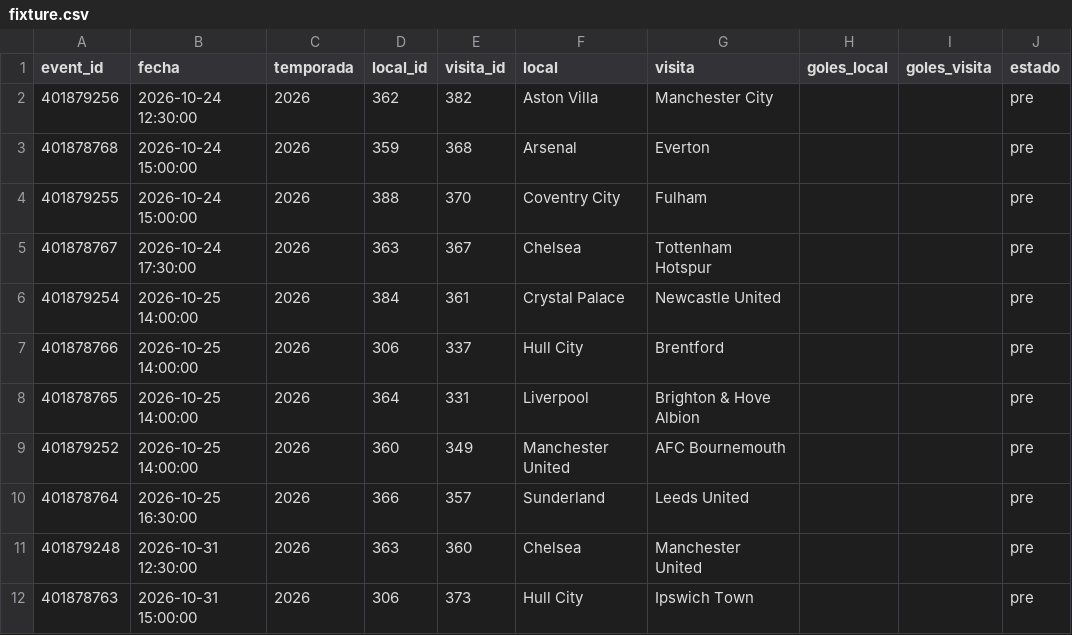
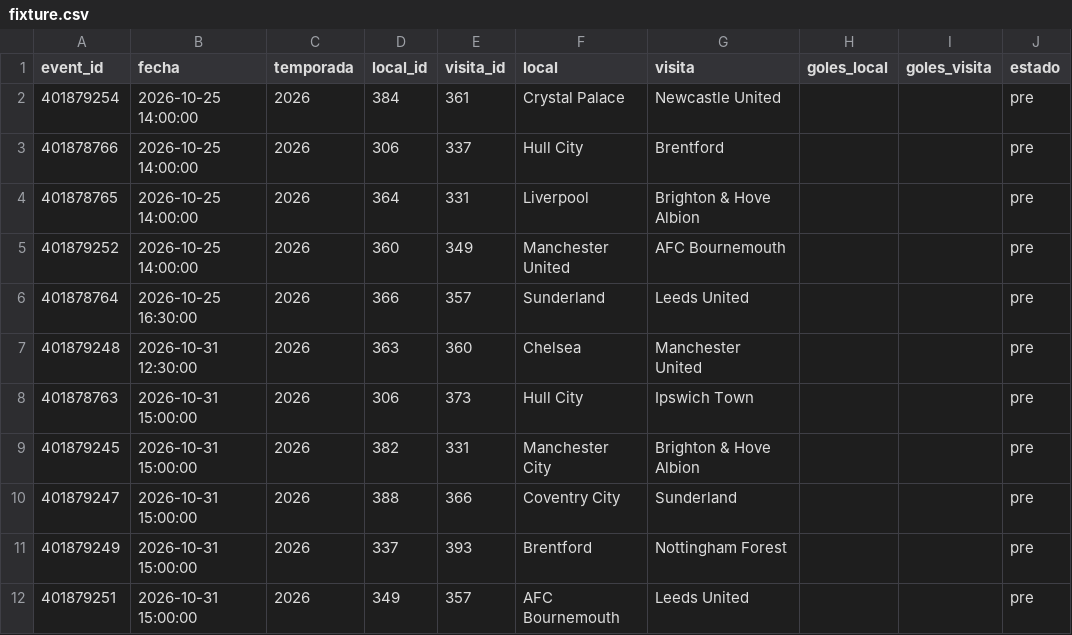
Before and after one commit to Pacortes2021/fifa-2026-hybrid-forecast, a CSV file: eng/data/fixture.csv, drawn as a sheet; only a part is shown; the shorter side is filled out with more unchanged rows.

```diff
--- a/eng/data/fixture.csv
+++ b/eng/data/fixture.csv
@@ -1,6 +1,2 @@
 event_id,fecha,temporada,local_id,visita_id,local,visita,goles_local,goles_visita,estado
-401879256,2026-10-24 12:30:00,2026,362,382,Aston Villa,Manchester City,,,pre
-401878768,2026-10-24 15:00:00,2026,359,368,Arsenal,Everton,,,pre
-401879255,2026-10-24 15:00:00,2026,388,370,Coventry City,Fulham,,,pre
-401878767,2026-10-24 17:30:00,2026,363,367,Chelsea,Tottenham Hotspur,,,pre
 401879254,2026-10-25 14:00:00,2026,384,361,Crystal Palace,Newcastle United,,,pre
```
Also changed, not shown: bund/data/fixture.csv, bund/data/partidos.csv, 8 other files.
